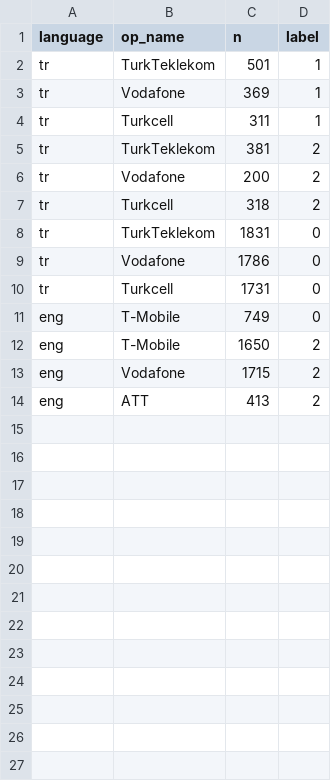
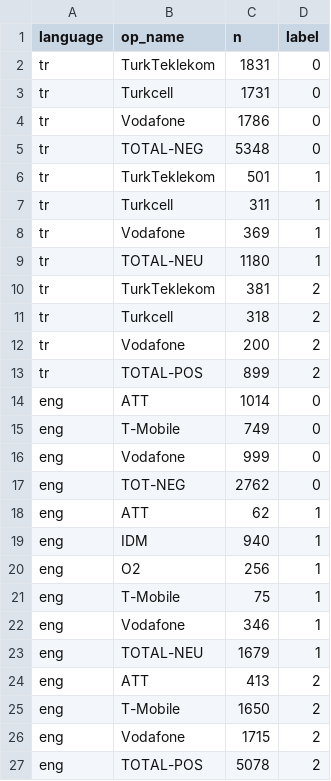
Before and after one commit to CanGurcuoglu/bert-sentiment-analysis, a CSV file: statistics.csv, drawn as a sheet.

Commit message:
Update statistics.csv

```diff
--- a/statistics.csv
+++ b/statistics.csv
@@ -1,14 +1,27 @@
 language,op_name,n,label
+tr,TurkTeklekom,1831,0
+tr,Turkcell,1731,0
+tr,Vodafone,1786,0
+tr,TOTAL-NEG,5348,0
 tr,TurkTeklekom,501,1
+tr,Turkcell,311,1
 tr,Vodafone,369,1
-tr,Turkcell,311,1
+tr,TOTAL-NEU,1180,1
 tr,TurkTeklekom,381,2
+tr,Turkcell,318,2
 tr,Vodafone,200,2
-tr,Turkcell,318,2
-tr,TurkTeklekom,1831,0
-tr,Vodafone,1786,0
-tr,Turkcell,1731,0
+tr,TOTAL-POS,899,2
+eng,ATT,1014,0
 eng,T-Mobile,749,0
+eng,Vodafone,999,0
+eng,TOT-NEG,2762,0
+eng,ATT,62,1
+eng,IDM,940,1
+eng,O2,256,1
+eng,T-Mobile,75,1
+eng,Vodafone,346,1
+eng,TOTAL-NEU,1679,1
+eng,ATT,413,2
 eng,T-Mobile,1650,2
 eng,Vodafone,1715,2
-eng,ATT,413,2
+eng,TOTAL-POS,5078,2
```
